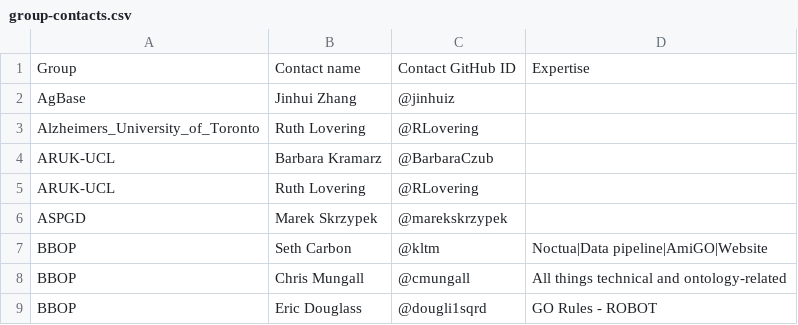
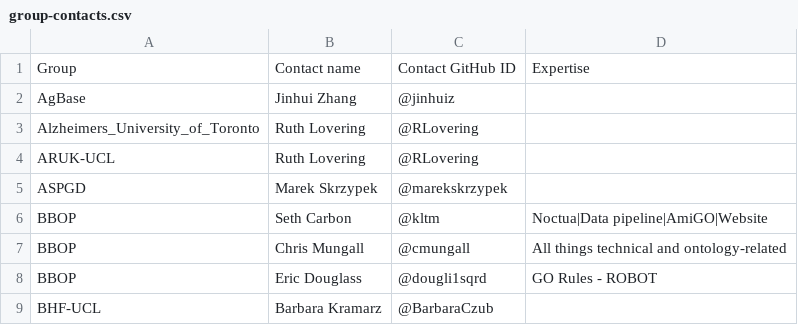
Before and after one commit to geneontology/go-site, a CSV file: metadata/group-contacts.csv, drawn as a sheet; only a part is shown; the shorter side is filled out with more unchanged rows; the diff names each change by its address in the sheet, - before the commit and + after, or states it on an @@ line.

Commit message:
Removed Barbara

```diff
--- a/metadata/group-contacts.csv
+++ b/metadata/group-contacts.csv
-row 4: ARUK-UCL | Barbara Kramarz | @BarbaraCzub
```
